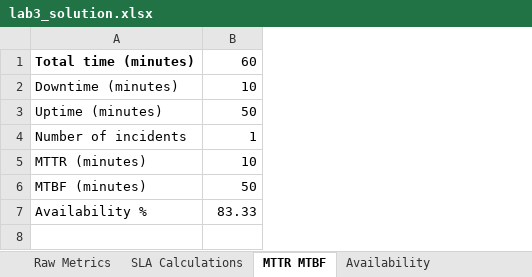
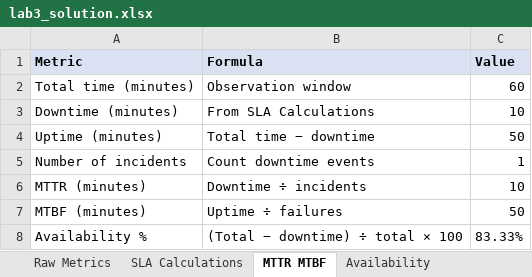
Before and after one commit to KaRob121/bc-mainframe-app-dev-karlesp, an Excel workbook: data_platforms/production-support-day2/Lab_03_SLA_Reporting_Blameless_Postmortem/instructor/lab3_solution.xlsx, sheet MTTR MTBF, drawn as a sheet; values as stored, in another font and other column widths than the file's, no borders; addresses are those after the commit; the diff names each change by its address in the sheet, - before the commit and + after, or states it on an @@ line.

```diff
--- a/data_platforms/production-support-day2/Lab_03_SLA_Reporting_Blameless_Postmortem/instructor/lab3_solution.xlsx (sheet MTTR MTBF)
+++ b/data_platforms/production-support-day2/Lab_03_SLA_Reporting_Blameless_Postmortem/instructor/lab3_solution.xlsx (sheet MTTR MTBF)
+column B, rows 2-8: Observation window | From SLA Calculations | Total time − downtime | Count downtime events | Downtime ÷ incidents | Uptime ÷ failures | (Total − downtime) ÷ total × 100
+row 1: Metric | Formula | Value
-A2 bold: on
+A2 bold: off
-C8: 83.33
+C8: 83.33%
```
Also changed, not shown: sheet Postmortem, sheet KPI Dashboard, sheet Runbook, sheet SLA Calculations, sheet Availability, sheet Raw Metrics, data_platforms/production-support-day2/Lab_03_SLA_Reporting_Blameless_Postmortem/template/lab3_starter.xlsx, labs/production-support-day2/Lab_03_SLA_Reporting_Blameless_Postmortem/instructor/lab3_solution.xlsx, 3 other files.
